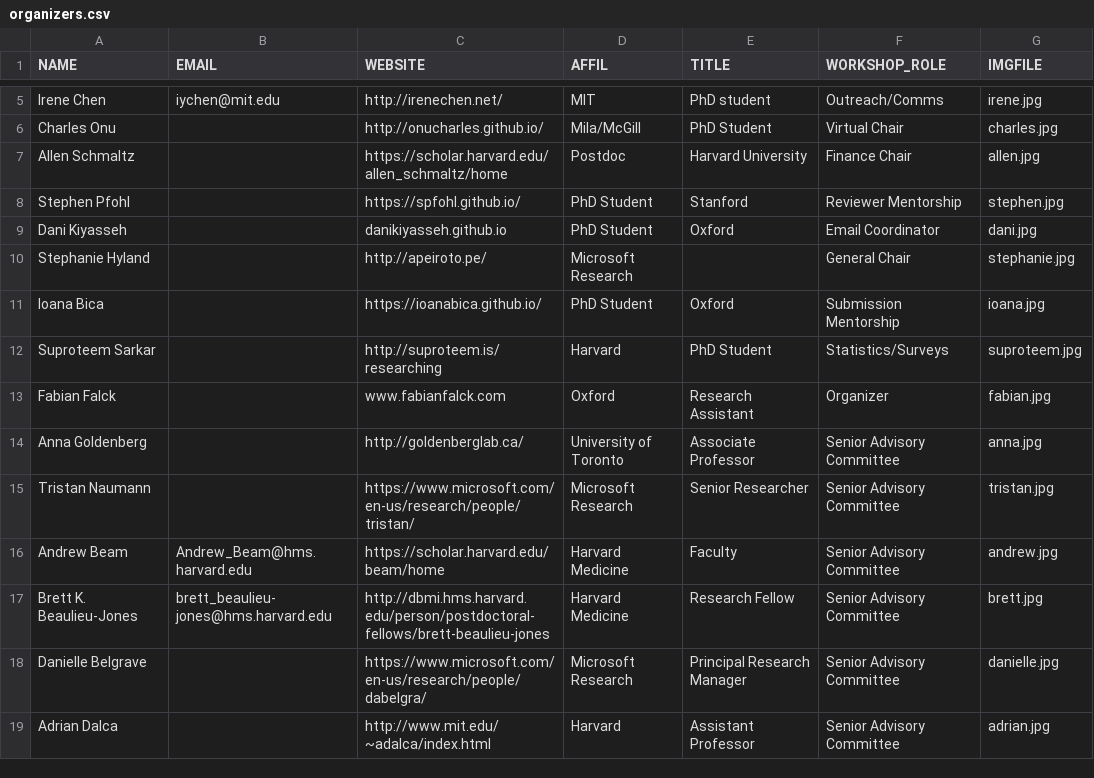
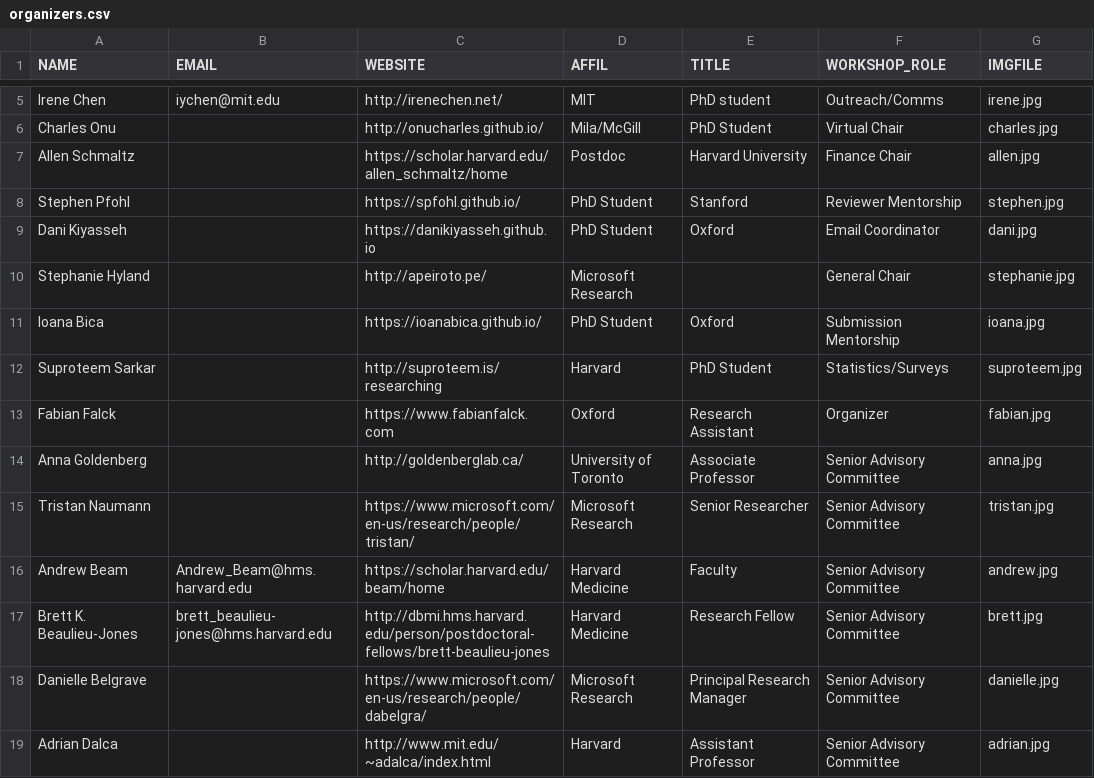
Before and after one commit to ml4health/ml4health.github.io, a CSV file: 2020_content/organizer_data/organizers.csv, drawn as a sheet; only a part is shown, gaps mark what is left out.

```diff
--- a/2020_content/organizer_data/organizers.csv
+++ b/2020_content/organizer_data/organizers.csv
@@ -8,3 +8,3 @@ Allen Schmaltz,,https://scholar.harvard.edu/allen_schmaltz/home,Postdoc,Harvard
 Stephen Pfohl,,https://spfohl.github.io/,PhD Student,Stanford,Reviewer Mentorship,stephen.jpg
-Dani Kiyasseh,,danikiyasseh.github.io,PhD Student,Oxford,Email Coordinator,dani.jpg
+Dani Kiyasseh,,https://danikiyasseh.github.io,PhD Student,Oxford,Email Coordinator,dani.jpg
 Stephanie Hyland,"",http://apeiroto.pe/,Microsoft Research,,General Chair,stephanie.jpg
@@ -12,3 +12,3 @@ Ioana Bica,"",https://ioanabica.github.io/,PhD Student,Oxford,Submission Mentors
 Suproteem Sarkar,,http://suproteem.is/researching,Harvard,PhD Student,Statistics/Surveys,suproteem.jpg
-Fabian Falck,,www.fabianfalck.com,Oxford,Research Assistant,Organizer,fabian.jpg
+Fabian Falck,,https://www.fabianfalck.com,Oxford,Research Assistant,Organizer,fabian.jpg
 Anna Goldenberg,,http://goldenberglab.ca/,University of Toronto,Associate Professor,Senior Advisory Committee,anna.jpg
```
Also changed, not shown: 2 other files.
